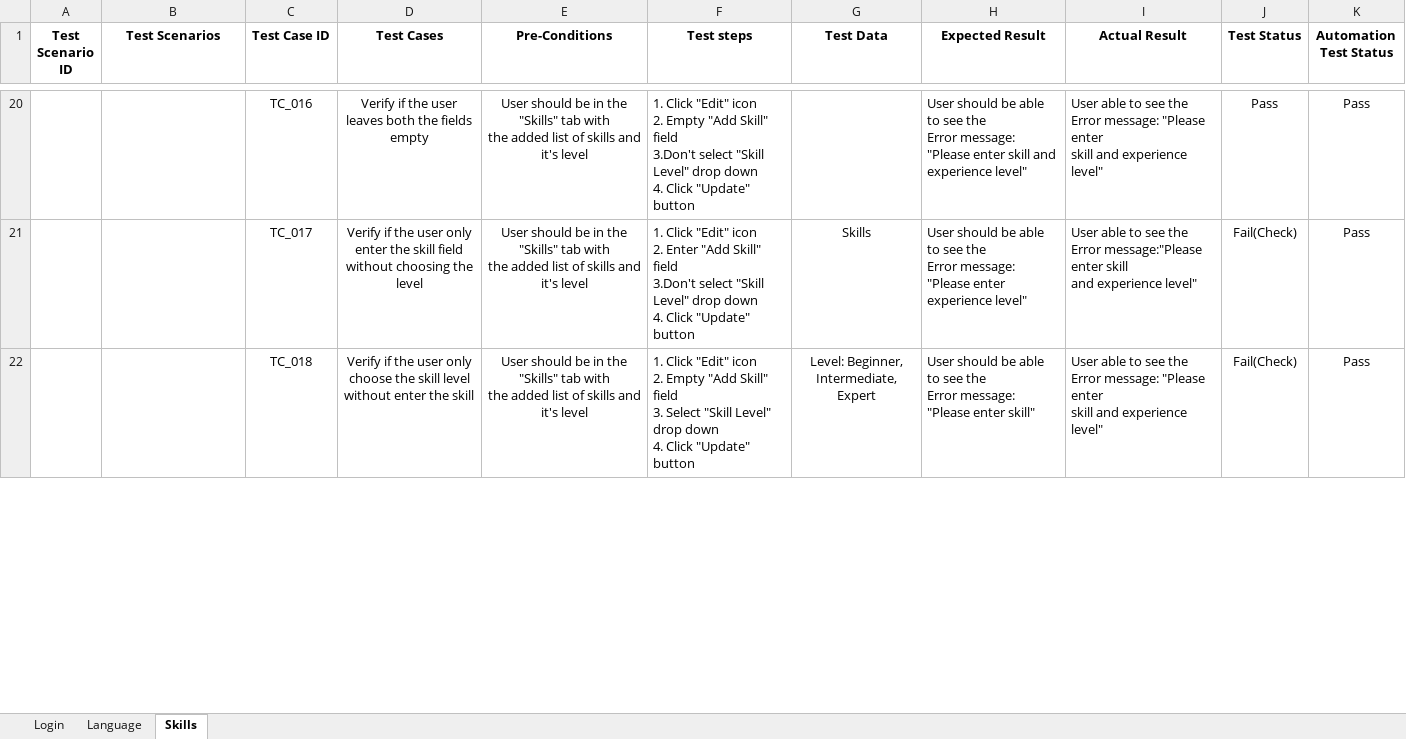
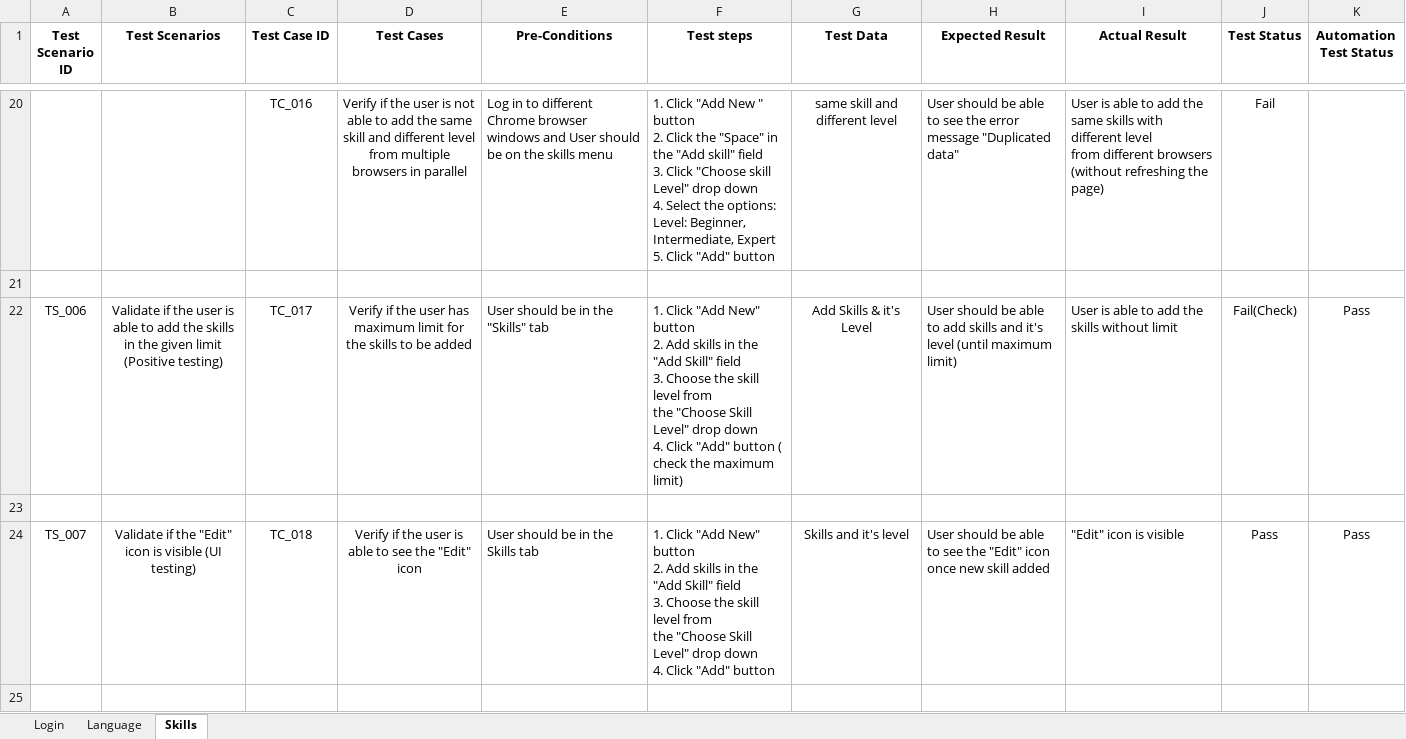
Before and after one commit to ambikaarumugams/MVPStudio.OnBoardingTask, an Excel workbook: Mars Project.xlsx, sheet Skills, drawn as a sheet; only a part is shown, gaps mark what is left out; values as stored, in another font and other column widths than the file's, no borders; addresses are those after the commit; ↵ is a line break in a cell; the diff covers the shown part only; the diff names each change by its address in the sheet, - before the commit and + after, or states it on an @@ line.

```diff
--- a/Mars Project.xlsx (sheet Skills)
+++ b/Mars Project.xlsx (sheet Skills)
-D20 (Test Cases): …the user leaves both the fields empty
+D20 (Test Cases): …the user is not able to add the same skill and different level ↵ from multiple browsers in parallel
-E20 alignment: center
+E20 alignment: left
-E20 (Pre-Conditions): User should be in the "Skills" tab with ↵ the added list of skills and it's level
+E20 (Pre-Conditions): Log in to different Chrome browser windows and User should be on the skills menu
-F20 (Test steps): 1. Click "Edit" icon ↵ 2. Empty "Add Skill" field ↵ 3.Don't select "Skill Level" drop down ↵ 4. Click "Update" button
+F20 (Test steps): 1. Click "Add New " button ↵ 2. Click the "Space" in the "Add skill" field ↵ 3. Click "Choose skill Level" drop down ↵ 4. Select the options: ↵ Level: Beginner, Intermediate, Expert ↵ 5. Click "Add" button
-G20 (Test Data): (empty)
+G20 (Test Data): same skill and different level
-H20 (Expected Result): …see the ↵ Error message: "Please enter skill and experience level"
+H20 (Expected Result): …see the error message "Duplicated data"
-I20 (Actual Result): User able to see the Error message: "Please enter ↵ skill and experience level"
+I20 (Actual Result): User is able to add the same skills with different level ↵ from different browsers (without refreshing the page)
-J20 (Test Status): Pass
+J20 (Test Status): Fail
-K20 (Automation Test Status): Pass
+K20 (Automation Test Status): (empty)
+row 21: (empty)
-A22 (Test Scenario ID): (empty)
+A22 (Test Scenario ID): TS_006
-B22 (Test Scenarios): (empty)
+B22 (Test Scenarios): Validate if the user is able to add the skills in the given limit ↵ (Positive testing)
-D22 (Test Cases): …the user only enter the skill field without choosing the level
+D22 (Test Cases): …the user has maximum limit for the skills to be added
-E22 (Pre-Conditions): …"Skills" tab with ↵ the added list of skills and it's level
+E22 (Pre-Conditions): …"Skills" tab
-E22 alignment: center
+E22 alignment: left
-F22 (Test steps): 1. Click "Edit" icon ↵ 2. Enter "Add Skill" field ↵ 3.Don't select "Skill Level" drop down ↵ 4. Click "Update" button
+F22 (Test steps): 1. Click "Add New" button ↵ 2. Add skills in the "Add Skill" field ↵ 3. Choose the skill level from ↵ the "Choose Skill Level" drop down ↵ 4. Click "Add" button ( check the maximum limit)
-G22 (Test Data): Skills
+G22 (Test Data): Add Skills & it's Level
-H22 (Expected Result): …able to see the ↵ Error message: "Please enter experience level"
+H22 (Expected Result): …able to add skills and it's level (until maximum limit)
-I22 (Actual Result): User able to see the Error message:"Please enter skill ↵ and experience level"
+I22 (Actual Result): User is able to add the skills without limit
+row 23: (empty)
-A24 (Test Scenario ID): (empty)
+A24 (Test Scenario ID): TS_007
-B24 (Test Scenarios): (empty)
+B24 (Test Scenarios): Validate if the "Edit" icon is visible (UI testing)
-D24 (Test Cases): …the user only choose the skill level without enter the skill
+D24 (Test Cases): …the user is able to see the "Edit" icon
-E24 (Pre-Conditions): …in the "Skills" tab with ↵ the added list of skills and it's level
+E24 (Pre-Conditions): …in the Skills tab
-E24 alignment: center
+E24 alignment: left
-F24 (Test steps): 1. Click "Edit" icon ↵ 2. Empty "Add Skill" field ↵ 3. Select "Skill Level" drop down ↵ 4. Click "Update" button
+F24 (Test steps): 1. Click "Add New" button ↵ 2. Add skills in the "Add Skill" field ↵ 3. Choose the skill level from ↵ the "Choose Skill Level" drop down ↵ 4. Click "Add" button
-G24 (Test Data): Level: Beginner, Intermediate, Expert
+G24 (Test Data): Skills and it's level
-H24 (Expected Result): …see the ↵ Error message: "Please enter skill"
+H24 (Expected Result): …see the "Edit" icon once new skill added
-I24 (Actual Result): User able to see the Error message: "Please enter ↵ skill and experience level"
+I24 (Actual Result): "Edit" icon is visible
-J24 (Test Status): Fail(Check)
+J24 (Test Status): Pass
+row 25: (empty)
```
Also changed, not shown: 34 added rows, 6 removed rows, 124 edited cells, cell formats and merged cells elsewhere in this sheet, sheet Language, sheet Login.
